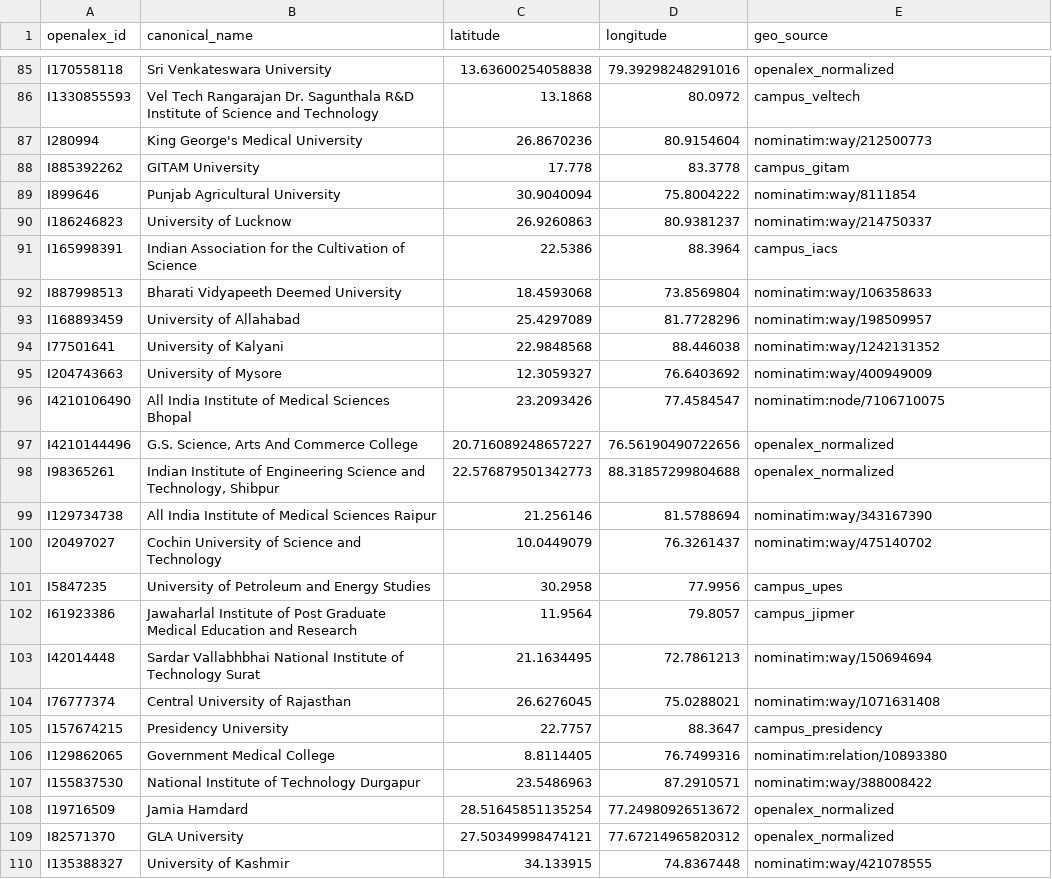
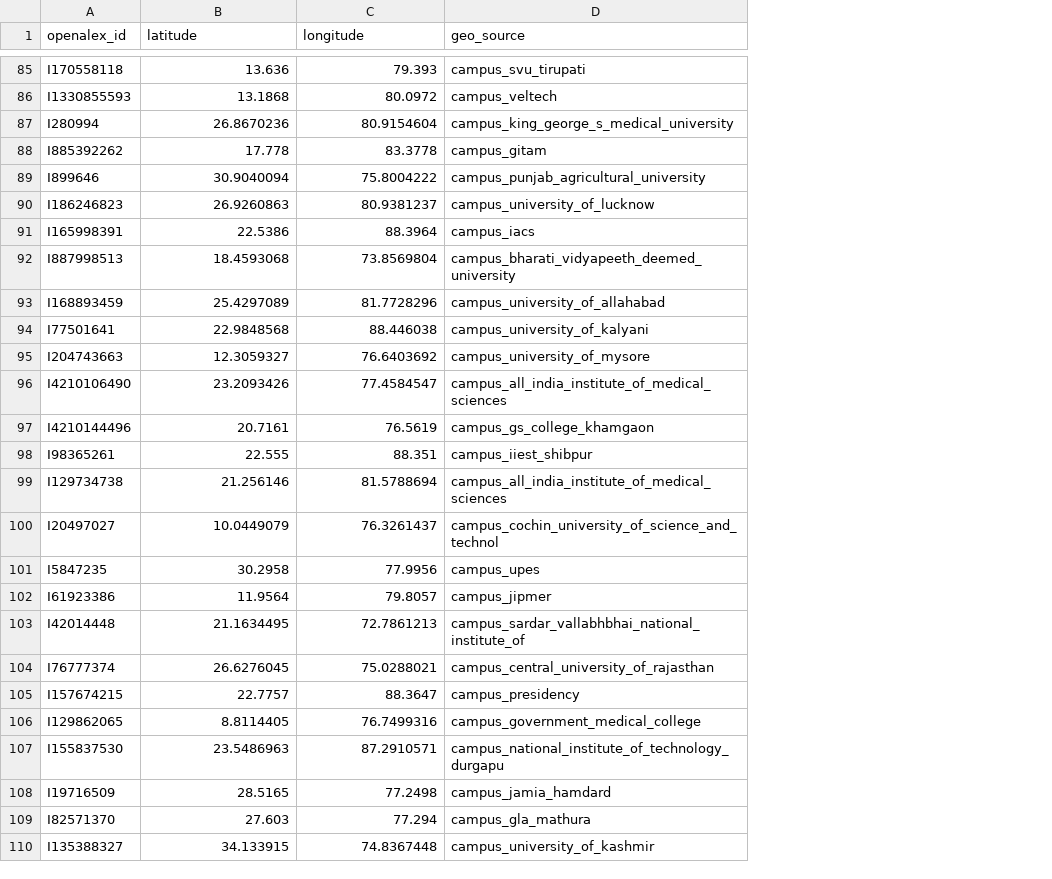
Before and after one commit to bratadeepsarkar123/CS661, a CSV file: data/processed/campus_coordinates.csv, drawn as a sheet; only a part is shown, gaps mark what is left out; removed rows and columns are numbered as before the commit, all else as after; the diff covers the shown part only; the diff names each change by its address in the sheet, - before the commit and + after, or states it on an @@ line.

Commit message:
﻿Add M5 focus fisheye with triad++ edges and design preview gallery.
Star-ego focus mode hides non-partners, exports triad co-publication pairs, locks all 120 campus coordinates, and adds M2/M5 variant mockups with play-once year animation.

```diff
--- a/data/processed/campus_coordinates.csv
+++ b/data/processed/campus_coordinates.csv
-column B (canonical_name), rows 85-110: Sri Venkateswara University | Vel Tech Rangarajan Dr. Sagunthala R&D Institute of Science and Technology | King George's Medical University | GITAM University | Punjab Agricultural University | University of Lucknow | Indian Association for the Cultivation of Science | Bharati Vidyapeeth Deemed University | University of Allahabad | University of Kalyani | University of Mysore | All India Institute of Medical Sciences Bhopal | G.S. Science, Arts And Commerce College | Indian Institute of Engineering Science and Technology, Shibpur | All India Institute of Medical Sciences Raipur | Cochin University of Science and Technology | University of Petroleum and Energy Studies | Jawaharlal Institute of Post Graduate Medical Education and Research | Sardar Vallabhbhai National Institute of Technology Surat | Central University of Rajasthan | Presidency University | Government Medical College | National Institute of Technology Durgapur | Jamia Hamdard | GLA University | University of Kashmir
-B85 (latitude): 13.63600254058838
+B85 (latitude): 13.636
-C85 (longitude): 79.39298248291016
+C85 (longitude): 79.393
-D85 (geo_source): openalex_normalized
+D85 (geo_source): campus_svu_tirupati
-D87 (geo_source): nominatim:way/212500773
+D87 (geo_source): campus_king_george_s_medical_university
-D89 (geo_source): nominatim:way/8111854
+D89 (geo_source): campus_punjab_agricultural_university
-D90 (geo_source): nominatim:way/214750337
+D90 (geo_source): campus_university_of_lucknow
-D92 (geo_source): nominatim:way/106358633
+D92 (geo_source): campus_bharati_vidyapeeth_deemed_university
-D93 (geo_source): nominatim:way/198509957
+D93 (geo_source): campus_university_of_allahabad
-D94 (geo_source): nominatim:way/1242131352
+D94 (geo_source): campus_university_of_kalyani
-D95 (geo_source): nominatim:way/400949009
+D95 (geo_source): campus_university_of_mysore
-D96 (geo_source): nominatim:node/7106710075
+D96 (geo_source): campus_all_india_institute_of_medical_sciences
-B97 (latitude): 20.716089248657227
+B97 (latitude): 20.7161
-C97 (longitude): 76.56190490722656
+C97 (longitude): 76.5619
-D97 (geo_source): openalex_normalized
+D97 (geo_source): campus_gs_college_khamgaon
-B98 (latitude): 22.576879501342773
+B98 (latitude): 22.555
-C98 (longitude): 88.31857299804688
+C98 (longitude): 88.351
-D98 (geo_source): openalex_normalized
+D98 (geo_source): campus_iiest_shibpur
-D99 (geo_source): nominatim:way/343167390
+D99 (geo_source): campus_all_india_institute_of_medical_sciences
-D100 (geo_source): nominatim:way/475140702
+D100 (geo_source): campus_cochin_university_of_science_and_technol
-D103 (geo_source): nominatim:way/150694694
+D103 (geo_source): campus_sardar_vallabhbhai_national_institute_of
-D104 (geo_source): nominatim:way/1071631408
+D104 (geo_source): campus_central_university_of_rajasthan
-D106 (geo_source): nominatim:relation/10893380
+D106 (geo_source): campus_government_medical_college
-D107 (geo_source): nominatim:way/388008422
+D107 (geo_source): campus_national_institute_of_technology_durgapu
-B108 (latitude): 28.51645851135254
+B108 (latitude): 28.5165
-C108 (longitude): 77.24980926513672
+C108 (longitude): 77.2498
-D108 (geo_source): openalex_normalized
+D108 (geo_source): campus_jamia_hamdard
-B109 (latitude): 27.50349998474121
+B109 (latitude): 27.603
-C109 (longitude): 77.67214965820312
+C109 (longitude): 77.294
-D109 (geo_source): openalex_normalized
+D109 (geo_source): campus_gla_mathura
-D110 (geo_source): nominatim:way/421078555
+D110 (geo_source): campus_university_of_kashmir
```
Also changed, not shown: 81 edited cells elsewhere in this file, data/processed/institution_master.csv, 58 other files.
